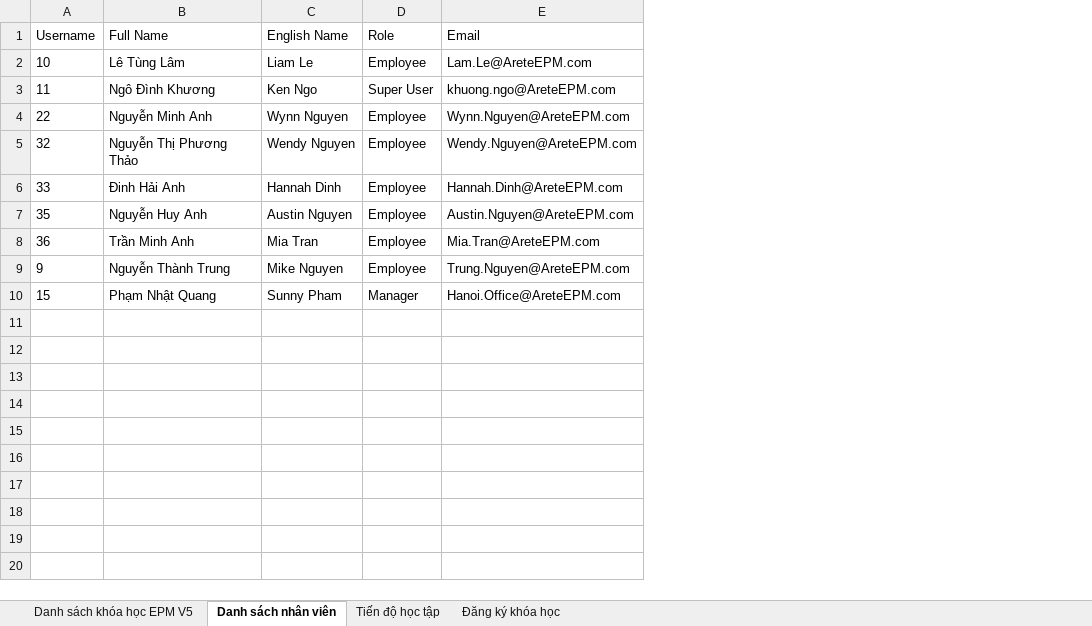
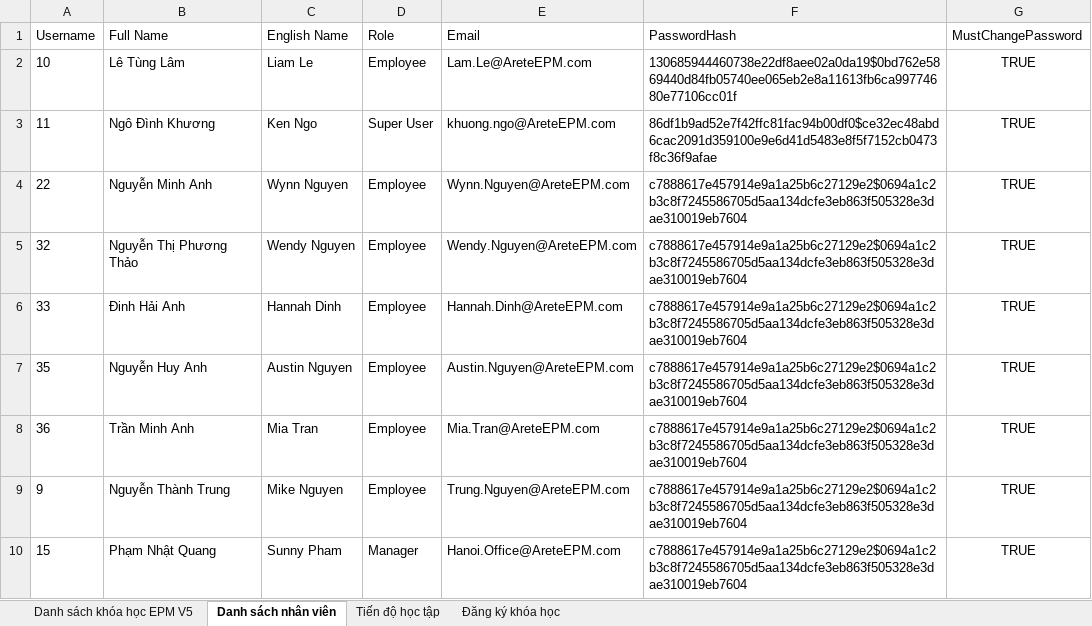
Before and after one commit to kenngommo/office-courses-management, an Excel workbook: sheet.xlsx, sheet Danh sách nhân viên, drawn as a sheet; values as stored, in another font and other column widths than the file's, no borders; the diff names each change by its address in the sheet, - before the commit and + after, or states it on an @@ line.

Commit message:
feat: Add authentication, login shield, password change, and SMTP password reset

```diff
--- a/sheet.xlsx (sheet Danh sách nhân viên)
+++ b/sheet.xlsx (sheet Danh sách nhân viên)
+column F (PasswordHash), rows 2-10: 130685944460738e22df8aee02a0da19$0bd762e5869440d84fb05740ee065eb2e8a11613fb6ca99774680e77106cc01f | 86df1b9ad52e7f42ffc81fac94b00df0$ce32ec48abd6cac2091d359100e9e6d41d5483e8f5f7152cb0473f8c36f9afae | c7888617e457914e9a1a25b6c27129e2$0694a1c2b3c8f7245586705d5aa134dcfe3eb863f505328e3dae310019eb7604 | c7888617e457914e9a1a25b6c27129e2$0694a1c2b3c8f7245586705d5aa134dcfe3eb863f505328e3dae310019eb7604 | c7888617e457914e9a1a25b6c27129e2$0694a1c2b3c8f7245586705d5aa134dcfe3eb863f505328e3dae310019eb7604 | c7888617e457914e9a1a25b6c27129e2$0694a1c2b3c8f7245586705d5aa134dcfe3eb863f505328e3dae310019eb7604 | c7888617e457914e9a1a25b6c27129e2$0694a1c2b3c8f7245586705d5aa134dcfe3eb863f505328e3dae310019eb7604 | c7888617e457914e9a1a25b6c27129e2$0694a1c2b3c8f7245586705d5aa134dcfe3eb863f505328e3dae310019eb7604 | c7888617e457914e9a1a25b6c27129e2$0694a1c2b3c8f7245586705d5aa134dcfe3eb863f505328e3dae310019eb7604
+column G (MustChangePassword), rows 2-10: all TRUE
```
Also changed, not shown: sheet Danh sách khóa học EPM V5, 8 other files.
